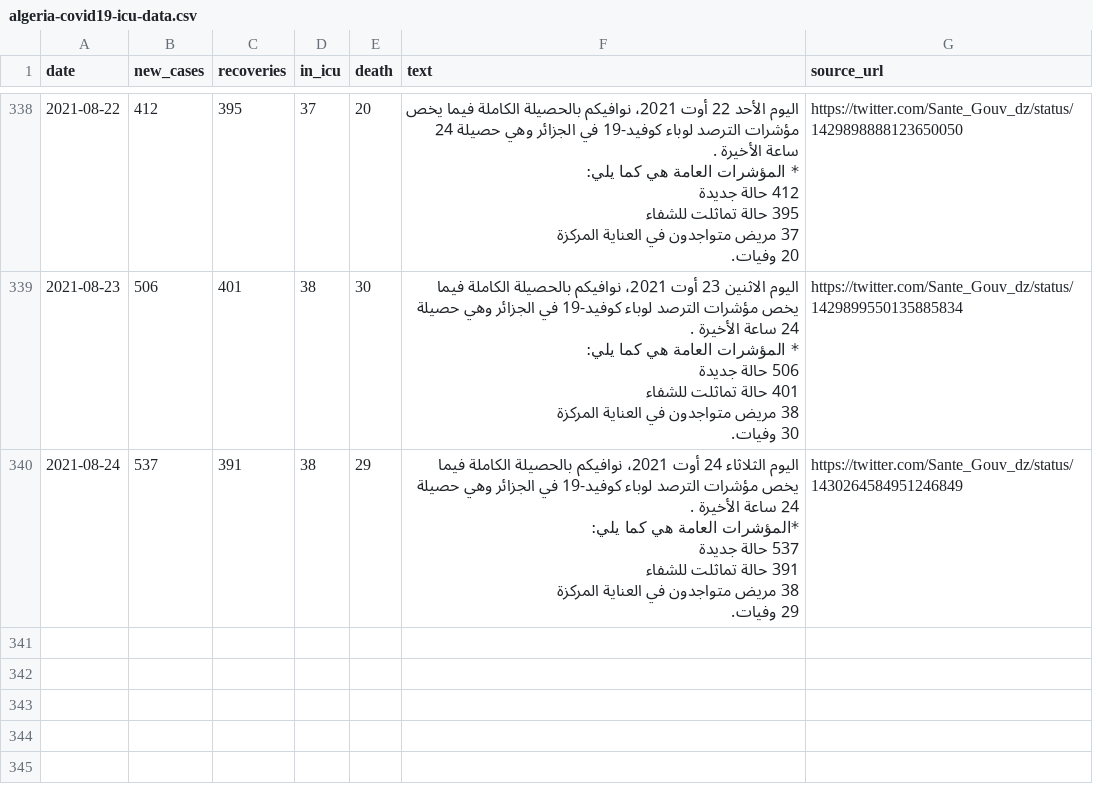
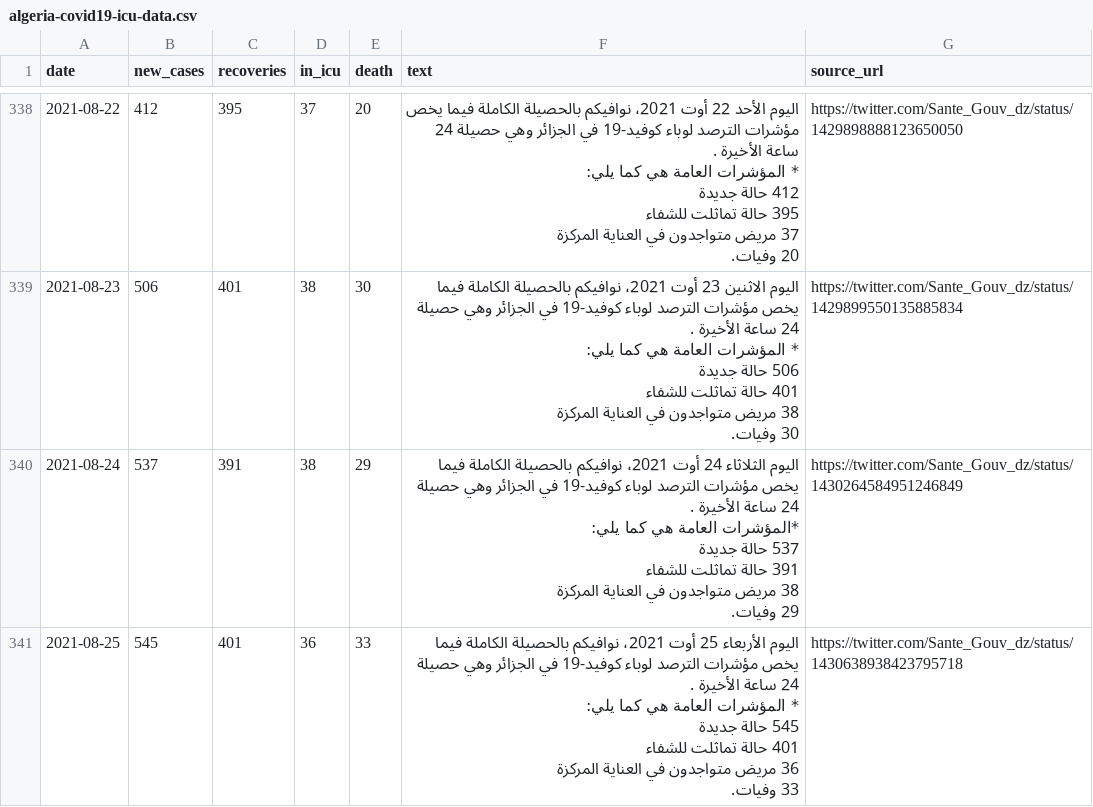
Before and after one commit to yasserkaddour/covid19-icu-data-algeria, a CSV file: algeria-covid19-icu-data.csv, drawn as a sheet; only a part is shown, gaps mark what is left out; ↵ is a line break in a cell; the diff names each change by its address in the sheet, - before the commit and + after, or states it on an @@ line.

Commit message:
2021-08-25 automatic updates

```diff
--- a/algeria-covid19-icu-data.csv
+++ b/algeria-covid19-icu-data.csv
+row 341: 2021-08-25 | 545 | 401 | 36 | 33 | اليوم الأربعاء 25 أوت 2021، نوافيكم بالحصيلة الكاملة فيما يخص مؤشرات الترصد لوباء كوفيد-19 في الجزائر وهي حصيلة 24 ساعة الأخيرة . ↵ * المؤشرات العامة هي كما يلي: ↵ 545 حالة جديدة ↵ 401 حالة تماثلت للشفاء ↵ 36 مريض متواجدون في العناية المركزة ↵ 33 وفيات. | https://twitter.com/Sante_Gouv_dz/status/1430638938423795718
```
